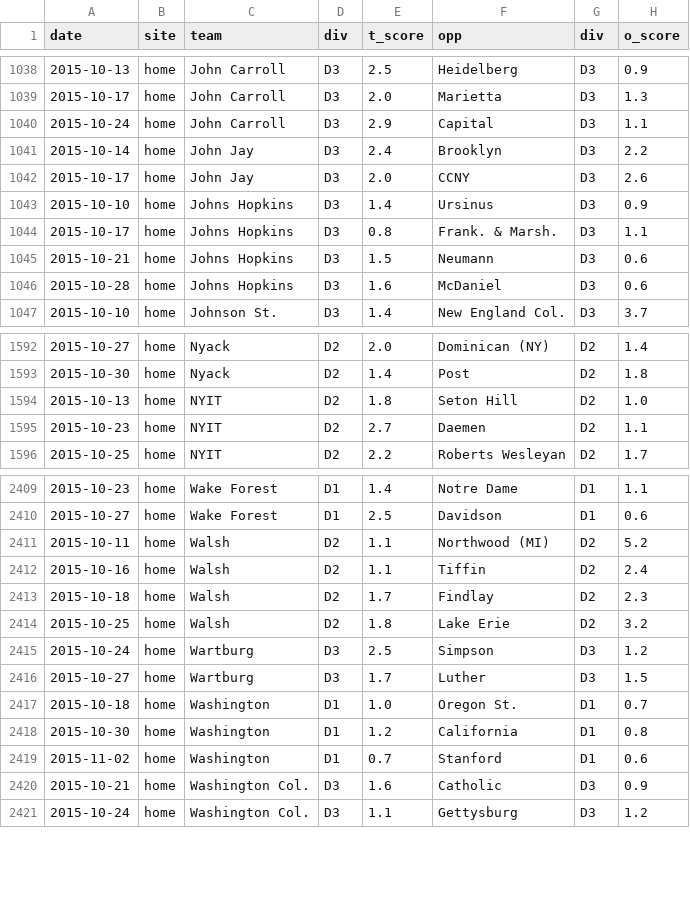
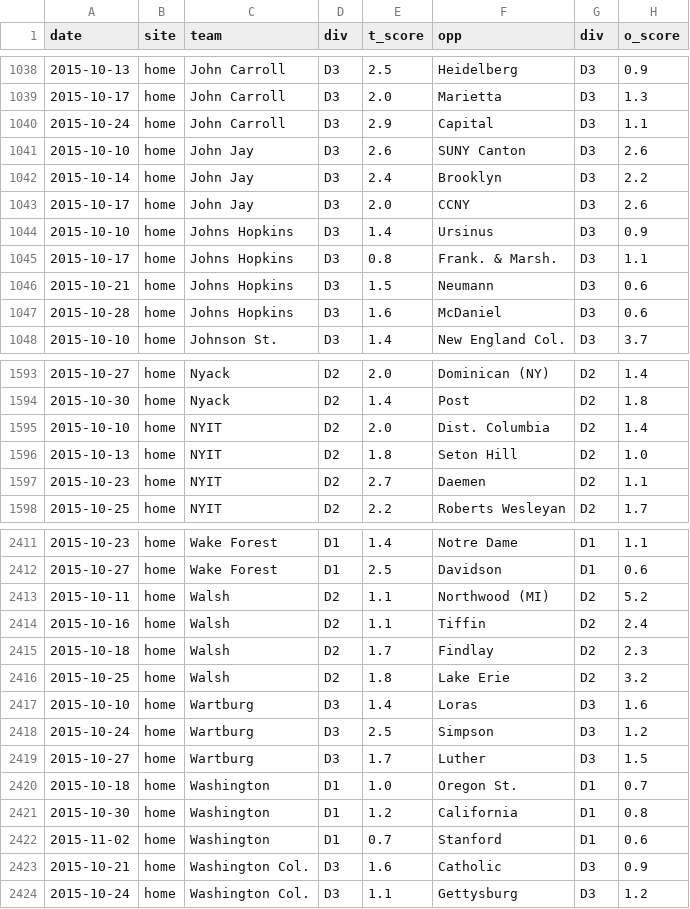
Before and after one commit to octonion/soccer-m, a CSV file: ncaa/sos/predict.csv, drawn as a sheet; only a part is shown, gaps mark what is left out.

```diff
--- a/ncaa/sos/predict.csv
+++ b/ncaa/sos/predict.csv
@@ -1040,2 +1040,3 @@ date,site,team,div,t_score,opp,div,o_score
 2015-10-24,home,John Carroll,D3,2.9,Capital,D3,1.1
+2015-10-10,home,John Jay,D3,2.6,SUNY Canton,D3,2.6
 2015-10-14,home,John Jay,D3,2.4,Brooklyn,D3,2.2
@@ -1593,2 +1594,3 @@ date,site,team,div,t_score,opp,div,o_score
 2015-10-30,home,Nyack,D2,1.4,Post,D2,1.8
+2015-10-10,home,NYIT,D2,2.0,Dist. Columbia,D2,1.4
 2015-10-13,home,NYIT,D2,1.8,Seton Hill,D2,1.0
@@ -2414,2 +2416,3 @@ date,site,team,div,t_score,opp,div,o_score
 2015-10-25,home,Walsh,D2,1.8,Lake Erie,D2,3.2
+2015-10-10,home,Wartburg,D3,1.4,Loras,D3,1.6
 2015-10-24,home,Wartburg,D3,2.5,Simpson,D3,1.2
```
Also changed, not shown: ncaa/csv/ncaa_games_2016.csv, ncaa/csv/ncaa_records_2016.csv, 5 other files.
